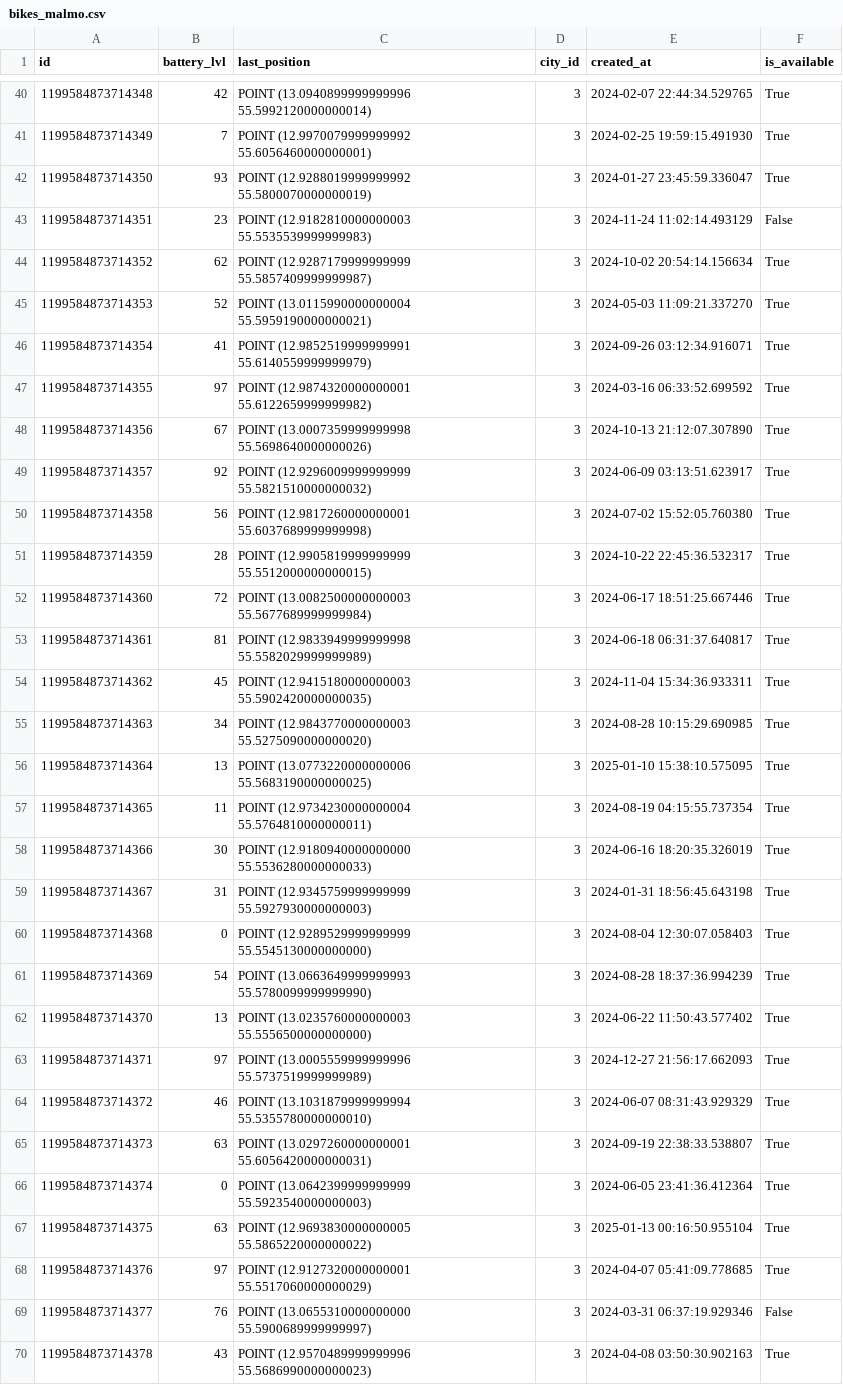
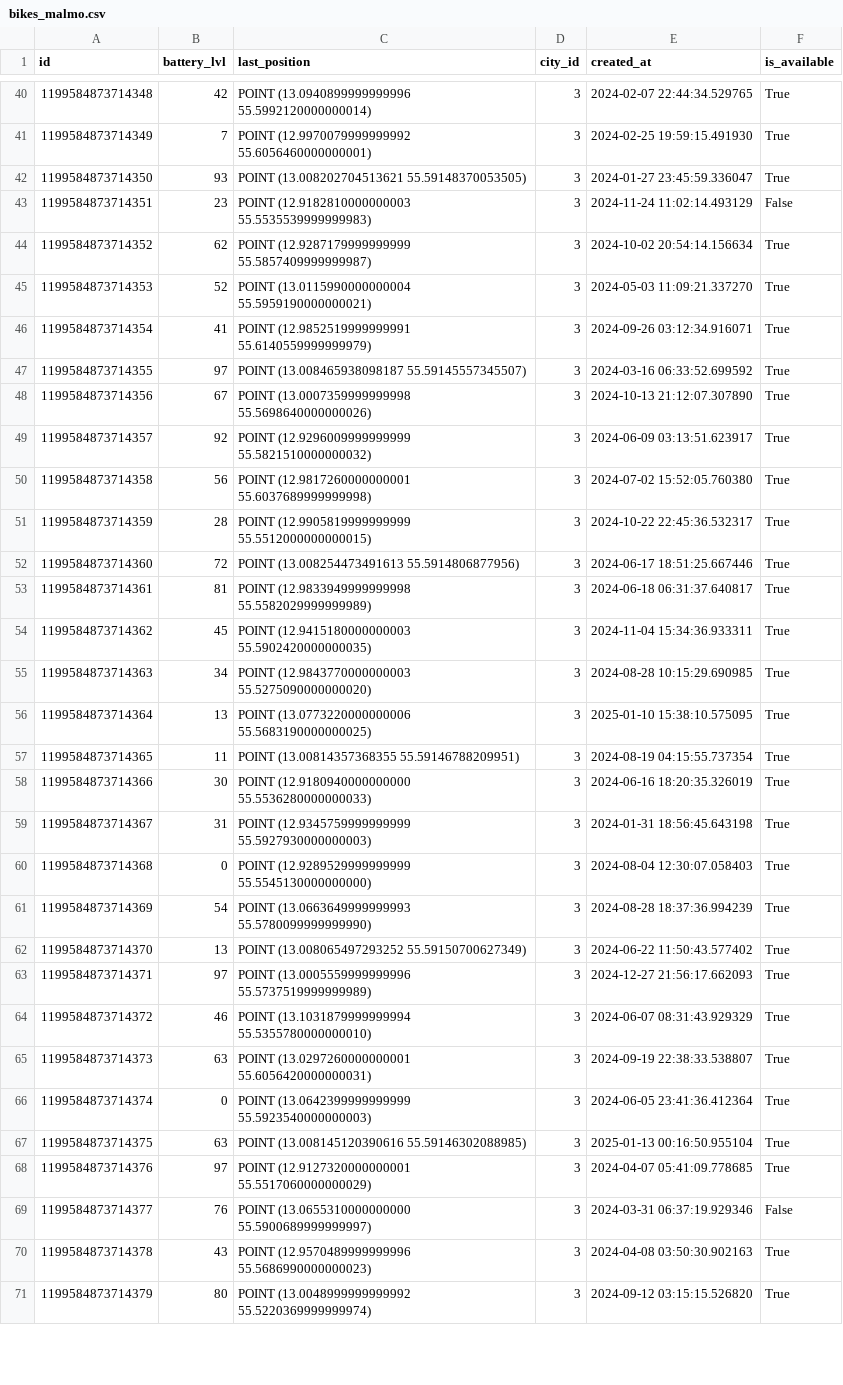
Before and after one commit to Scooty-Doo/scooty-doo-backend, a CSV file: database/mock_data/data/generated/bikes_malmo.csv, drawn as a sheet; only a part is shown, gaps mark what is left out; the shorter side is filled out with more unchanged rows; the diff covers the shown part only.

```diff
--- a/database/mock_data/data/generated/bikes_malmo.csv
+++ b/database/mock_data/data/generated/bikes_malmo.csv
@@ -41,3 +41,3 @@ id,battery_lvl,last_position,city_id,created_at,is_available
 1199584873714349,7,POINT (12.9970079999999992 55.6056460000000001),3,2024-02-25 19:59:15.491930,True
-1199584873714350,93,POINT (12.9288019999999992 55.5800070000000019),3,2024-01-27 23:45:59.336047,True
+1199584873714350,93,POINT (13.008202704513621 55.59148370053505),3,2024-01-27 23:45:59.336047,True
 1199584873714351,23,POINT (12.9182810000000003 55.5535539999999983),3,2024-11-24 11:02:14.493129,False
@@ -46,3 +46,3 @@ id,battery_lvl,last_position,city_id,created_at,is_available
 1199584873714354,41,POINT (12.9852519999999991 55.6140559999999979),3,2024-09-26 03:12:34.916071,True
-1199584873714355,97,POINT (12.9874320000000001 55.6122659999999982),3,2024-03-16 06:33:52.699592,True
+1199584873714355,97,POINT (13.008465938098187 55.59145557345507),3,2024-03-16 06:33:52.699592,True
 1199584873714356,67,POINT (13.0007359999999998 55.5698640000000026),3,2024-10-13 21:12:07.307890,True
@@ -51,3 +51,3 @@ id,battery_lvl,last_position,city_id,created_at,is_available
 1199584873714359,28,POINT (12.9905819999999999 55.5512000000000015),3,2024-10-22 22:45:36.532317,True
-1199584873714360,72,POINT (13.0082500000000003 55.5677689999999984),3,2024-06-17 18:51:25.667446,True
+1199584873714360,72,POINT (13.008254473491613 55.5914806877956),3,2024-06-17 18:51:25.667446,True
 1199584873714361,81,POINT (12.9833949999999998 55.5582029999999989),3,2024-06-18 06:31:37.640817,True
@@ -56,3 +56,3 @@ id,battery_lvl,last_position,city_id,created_at,is_available
 1199584873714364,13,POINT (13.0773220000000006 55.5683190000000025),3,2025-01-10 15:38:10.575095,True
-1199584873714365,11,POINT (12.9734230000000004 55.5764810000000011),3,2024-08-19 04:15:55.737354,True
+1199584873714365,11,POINT (13.00814357368355 55.59146788209951),3,2024-08-19 04:15:55.737354,True
 1199584873714366,30,POINT (12.9180940000000000 55.5536280000000033),3,2024-06-16 18:20:35.326019,True
@@ -61,3 +61,3 @@ id,battery_lvl,last_position,city_id,created_at,is_available
 1199584873714369,54,POINT (13.0663649999999993 55.5780099999999990),3,2024-08-28 18:37:36.994239,True
-1199584873714370,13,POINT (13.0235760000000003 55.5556500000000000),3,2024-06-22 11:50:43.577402,True
+1199584873714370,13,POINT (13.008065497293252 55.59150700627349),3,2024-06-22 11:50:43.577402,True
 1199584873714371,97,POINT (13.0005559999999996 55.5737519999999989),3,2024-12-27 21:56:17.662093,True
@@ -66,3 +66,3 @@ id,battery_lvl,last_position,city_id,created_at,is_available
 1199584873714374,0,POINT (13.0642399999999999 55.5923540000000003),3,2024-06-05 23:41:36.412364,True
-1199584873714375,63,POINT (12.9693830000000005 55.5865220000000022),3,2025-01-13 00:16:50.955104,True
+1199584873714375,63,POINT (13.008145120390616 55.59146302088985),3,2025-01-13 00:16:50.955104,True
 1199584873714376,97,POINT (12.9127320000000001 55.5517060000000029),3,2024-04-07 05:41:09.778685,True
```
Also changed, not shown: 94 edited cells elsewhere in this file, 1 other file.
